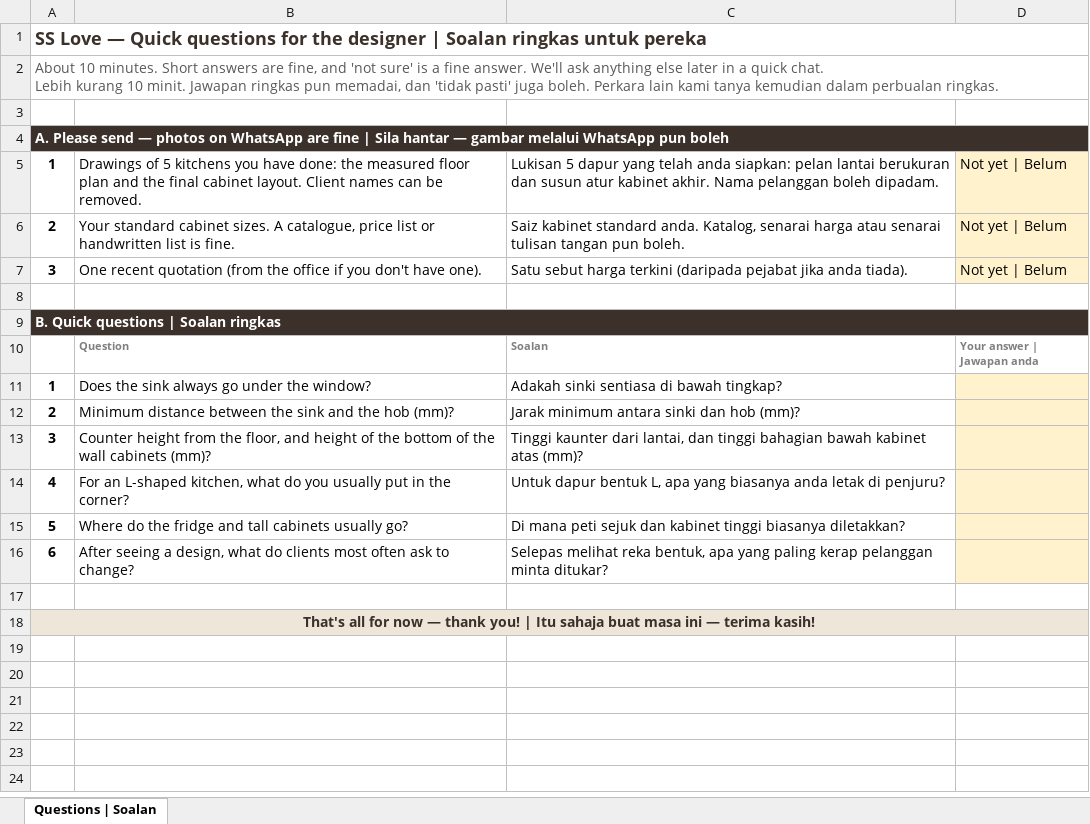
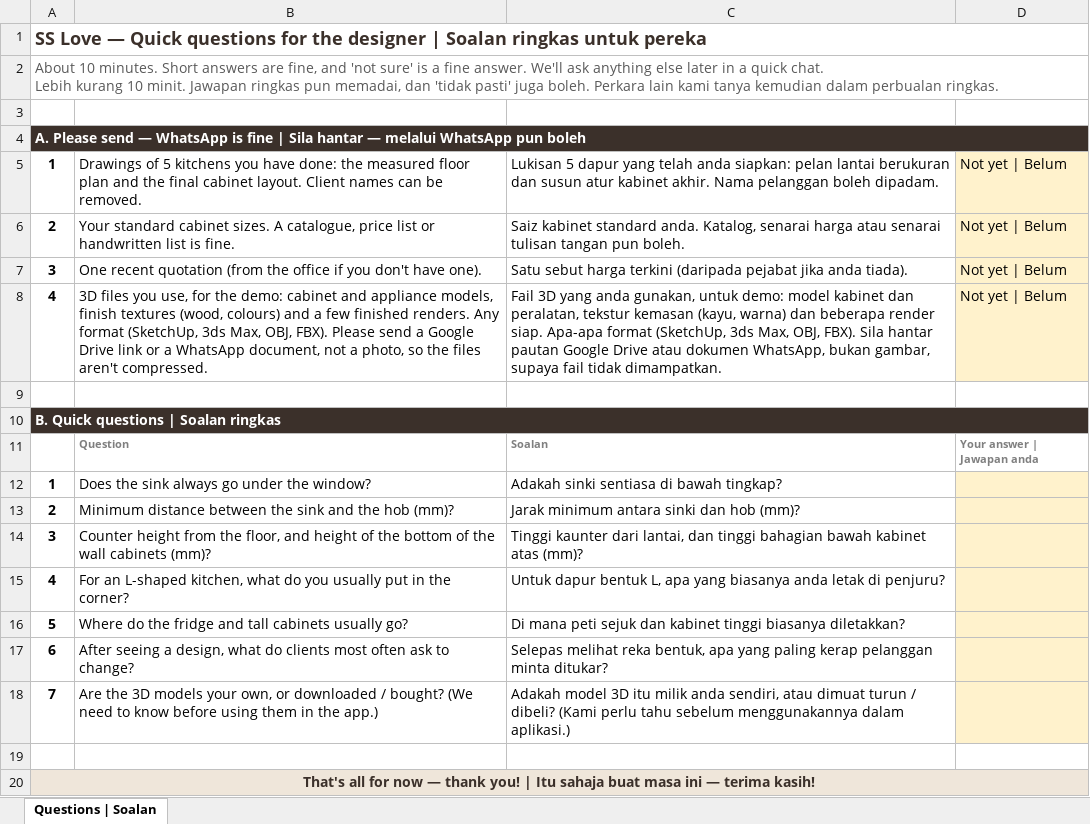
Before and after one commit to jijo-jiji/interior-design, an Excel workbook: notes/SS-Love-designer-quick-questions.xlsx, sheet Questions | Soalan, drawn as a sheet; values as stored, in another font and other column widths than the file's, no borders; the diff names each change by its address in the sheet, - before the commit and + after, or states it on an @@ line.

```diff
--- a/notes/SS-Love-designer-quick-questions.xlsx (sheet Questions | Soalan)
+++ b/notes/SS-Love-designer-quick-questions.xlsx (sheet Questions | Soalan)
-A4: …send — photos on WhatsApp are fine | Sila hantar — gambar melalui WhatsApp…
+A4: …send — WhatsApp is fine | Sila hantar — melalui WhatsApp…
+row 8: 4 | 3D files you use, for the demo: cabinet and appliance models, finish textures (wood, colours) and a few finished renders. Any format (SketchUp, 3ds Max, OBJ, FBX). Please send a Google Drive link or a WhatsApp document, not a photo, so the files aren't compressed. | Fail 3D yang anda gunakan, untuk demo: model kabinet dan peralatan, tekstur kemasan (kayu, warna) dan beberapa render siap. Apa-apa format (SketchUp, 3ds Max, OBJ, FBX). Sila hantar pautan Google Drive atau dokumen WhatsApp, bukan gambar, supaya fail tidak dimampatkan. | Not yet | Belum
+row 18: 7 | Are the 3D models your own, or downloaded / bought? (We need to know before using them in the app.) | Adakah model 3D itu milik anda sendiri, atau dimuat turun / dibeli? (Kami perlu tahu sebelum menggunakannya dalam aplikasi.)
```
Also changed, not shown: 1 other file.
